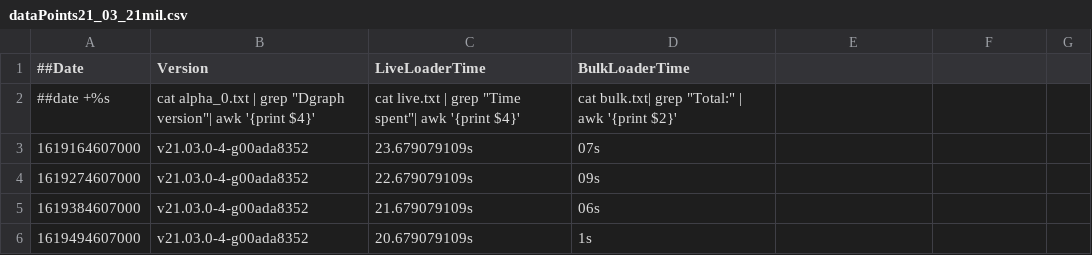
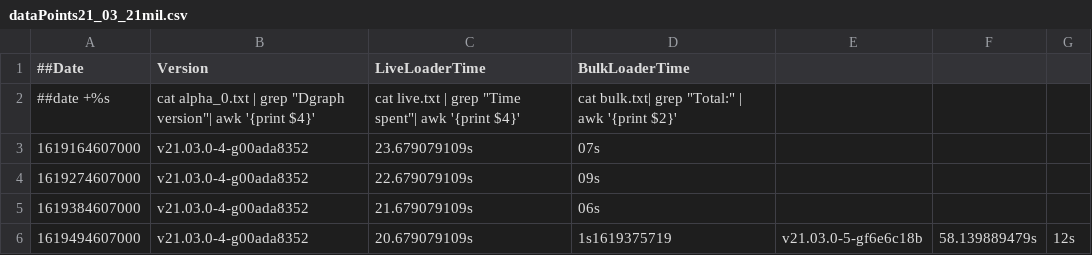
Before and after one commit to souravDgraph/Automation, a CSV file: utilities/benchmarking_charts/dataPoints21_03_21mil.csv, drawn as a sheet.

Commit message:
AutoTeamCity: Adding new Run data

```diff
--- a/utilities/benchmarking_charts/dataPoints21_03_21mil.csv
+++ b/utilities/benchmarking_charts/dataPoints21_03_21mil.csv
@@ -5,2 +5,2 @@
 1619384607000,v21.03.0-4-g00ada8352,21.679079109s,06s
-1619494607000,v21.03.0-4-g00ada8352,20.679079109s,1s
+1619494607000,v21.03.0-4-g00ada8352,20.679079109s,1s1619375719,v21.03.0-5-gf6e6c18b,58.139889479s,12s
```
